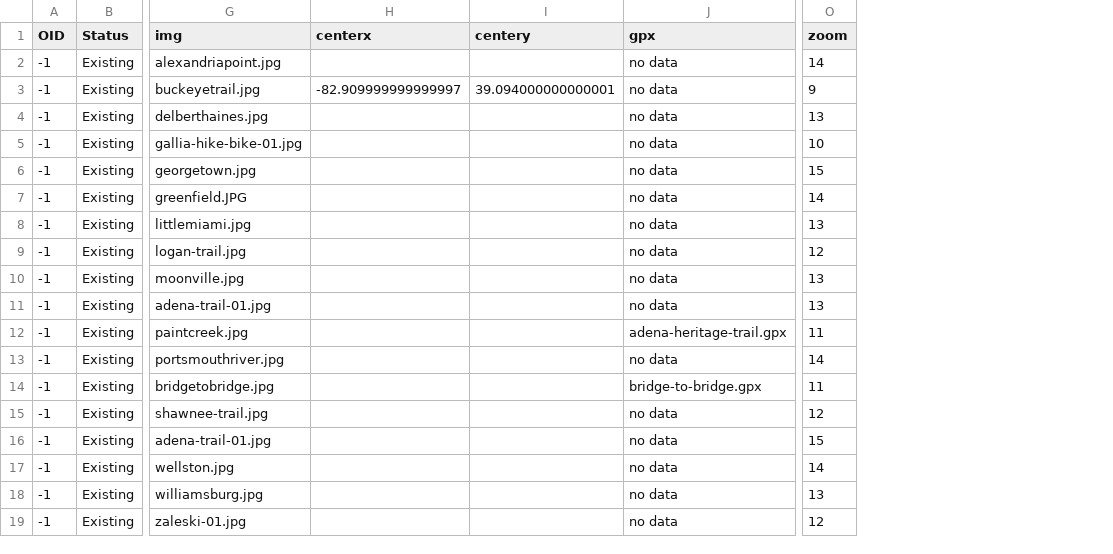
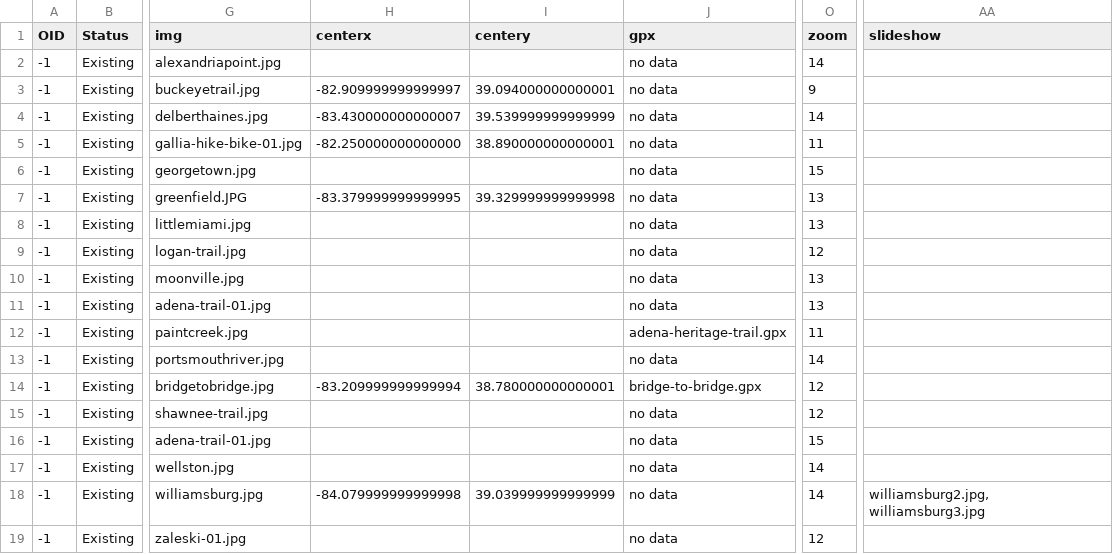
Before and after one commit to ovrdc/trails-portal, a CSV file: _data/ovrdc_trails.csv, drawn as a sheet; only a part is shown, gaps mark what is left out; the diff names each change by its address in the sheet, - before the commit and + after, or states it on an @@ line.

```diff
--- a/_data/ovrdc_trails.csv
+++ b/_data/ovrdc_trails.csv
+column AA (slideshow), row 18: williamsburg2.jpg, williamsburg3.jpg
-H4 (centerx): (empty)
+H4 (centerx): -83.430000000000007
-I4 (centery): (empty)
+I4 (centery): 39.539999999999999
-O4 (zoom): 13
+O4 (zoom): 14
-H5 (centerx): (empty)
+H5 (centerx): -82.250000000000000
-I5 (centery): (empty)
+I5 (centery): 38.890000000000001
-O5 (zoom): 10
+O5 (zoom): 11
-H7 (centerx): (empty)
+H7 (centerx): -83.379999999999995
-I7 (centery): (empty)
+I7 (centery): 39.329999999999998
-O7 (zoom): 14
+O7 (zoom): 13
-H14 (centerx): (empty)
+H14 (centerx): -83.209999999999994
-I14 (centery): (empty)
+I14 (centery): 38.780000000000001
-O14 (zoom): 11
+O14 (zoom): 12
-H18 (centerx): (empty)
+H18 (centerx): -84.079999999999998
-I18 (centery): (empty)
+I18 (centery): 39.039999999999999
-O18 (zoom): 13
+O18 (zoom): 14
```
Also changed, not shown: 21 other files.
